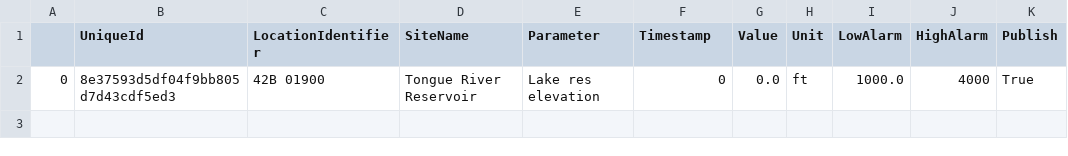
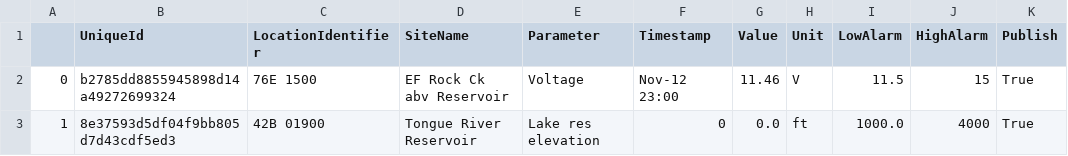
Before and after one commit to MTDNRC-WRD/Aquarius_Alarms, a CSV file: SWPB/StAGE_Alarms.csv, drawn as a sheet.

```diff
--- a/SWPB/StAGE_Alarms.csv
+++ b/SWPB/StAGE_Alarms.csv
@@ -1,2 +1,3 @@
 ,UniqueId,LocationIdentifier,SiteName,Parameter,Timestamp,Value,Unit,LowAlarm,HighAlarm,Publish
-0,8e37593d5df04f9bb805d7d43cdf5ed3,42B 01900,Tongue River Reservoir,Lake res elevation,0,0.0,ft,1000.0,4000,True
+0,b2785dd8855945898d14a49272699324,76E 1500,EF Rock Ck abv Reservoir,Voltage,Nov-12 23:00,11.46,V,11.5,15,True
+1,8e37593d5df04f9bb805d7d43cdf5ed3,42B 01900,Tongue River Reservoir,Lake res elevation,0,0.0,ft,1000.0,4000,True
```
Also changed, not shown: GoldCreek/today_data.csv, Q_Alarm/Instant_Discharge.csv, 8 other files.
